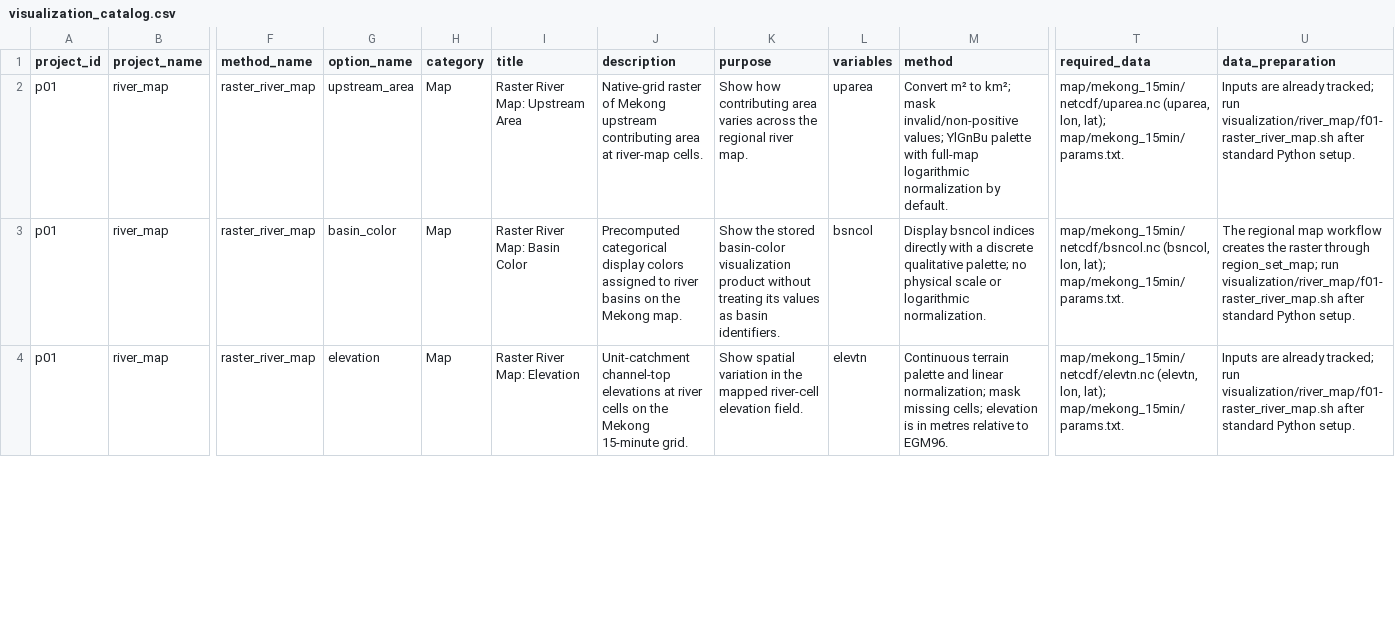
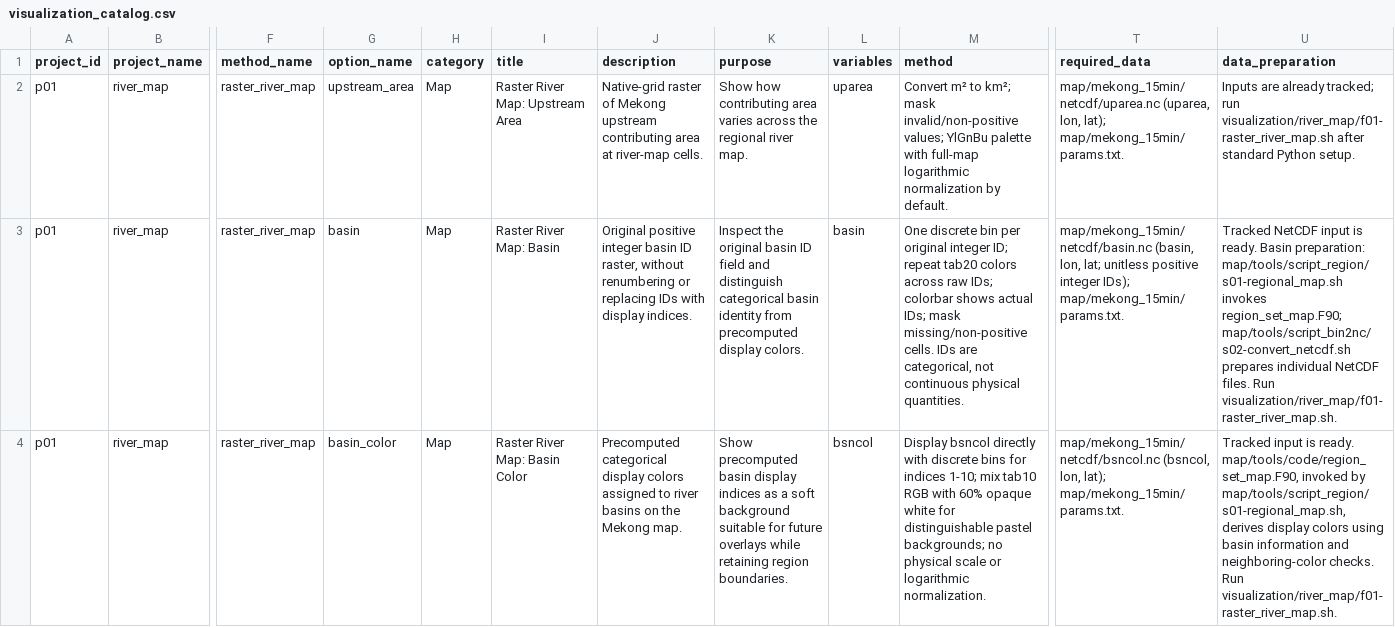
Before and after one commit to global-hydrodynamics/CaMa-Flood_v4, a CSV file: visualization/visualization_catalog.csv, drawn as a sheet; only a part is shown, gaps mark what is left out; the diff covers the shown part only; the diff names each change by its address in the sheet, - before the commit and + after, or states it on an @@ line.

```diff
--- a/visualization/visualization_catalog.csv
+++ b/visualization/visualization_catalog.csv
-G3 (option_name): basin_color
+G3 (option_name): basin
-I3 (title): Raster River Map: Basin Color
+I3 (title): Raster River Map: Basin
-J3 (description): Precomputed categorical display colors assigned to river basins on the Mekong map.
+J3 (description): Original positive integer basin ID raster, without renumbering or replacing IDs with display indices.
-K3 (purpose): Show the stored basin-color visualization product without treating its values as basin identifiers.
+K3 (purpose): Inspect the original basin ID field and distinguish categorical basin identity from precomputed display colors.
-L3 (variables): bsncol
+L3 (variables): basin
-M3 (method): Display bsncol indices directly with a discrete qualitative palette; no physical scale or logarithmic normalization.
+M3 (method): One discrete bin per original integer ID; repeat tab20 colors across raw IDs; colorbar shows actual IDs; mask missing/non-positive cells. IDs are categorical, not continuous physical quantities.
-T3 (required_data): map/mekong_15min/netcdf/bsncol.nc (bsncol, lon, lat); map/mekong_15min/params.txt.
+T3 (required_data): map/mekong_15min/netcdf/basin.nc (basin, lon, lat; unitless positive integer IDs); map/mekong_15min/params.txt.
-U3 (data_preparation): The regional map workflow creates the raster through region_set_map; run visualization/river_map/f01-raster_river_map.sh after standard Python setup.
+U3 (data_preparation): Tracked NetCDF input is ready. Basin preparation: map/tools/script_region/s01-regional_map.sh invokes region_set_map.F90; map/tools/script_bin2nc/s02-convert_netcdf.sh prepares individual NetCDF files. Run visualization/river_map/f01-raster_river_map.sh.
-G4 (option_name): elevation
+G4 (option_name): basin_color
-I4 (title): Raster River Map: Elevation
+I4 (title): Raster River Map: Basin Color
-J4 (description): Unit-catchment channel-top elevations at river cells on the Mekong 15-minute grid.
+J4 (description): Precomputed categorical display colors assigned to river basins on the Mekong map.
-K4 (purpose): Show spatial variation in the mapped river-cell elevation field.
+K4 (purpose): Show precomputed basin display indices as a soft background suitable for future overlays while retaining region boundaries.
-L4 (variables): elevtn
+L4 (variables): bsncol
-M4 (method): Continuous terrain palette and linear normalization; mask missing cells; elevation is in metres relative to EGM96.
+M4 (method): Display bsncol directly with discrete bins for indices 1-10; mix tab10 RGB with 60% opaque white for distinguishable pastel backgrounds; no physical scale or logarithmic normalization.
-T4 (required_data): map/mekong_15min/netcdf/elevtn.nc (elevtn, lon, lat);…
+T4 (required_data): map/mekong_15min/netcdf/bsncol.nc (bsncol, lon, lat);…
-U4 (data_preparation): Inputs are already tracked; run visualization/river_map/f01-raster_river_map.sh after standard Python setup.
+U4 (data_preparation): Tracked input is ready. map/tools/code/region_set_map.F90, invoked by map/tools/script_region/s01-regional_map.sh, derives display colors using basin information and neighboring-color checks. Run visualization/river_map/f01-raster_river_map.sh.
```
Also changed, not shown: 1 removed row elsewhere in this file, research/development_tasks.csv, research/events.csv, 20 other files.
